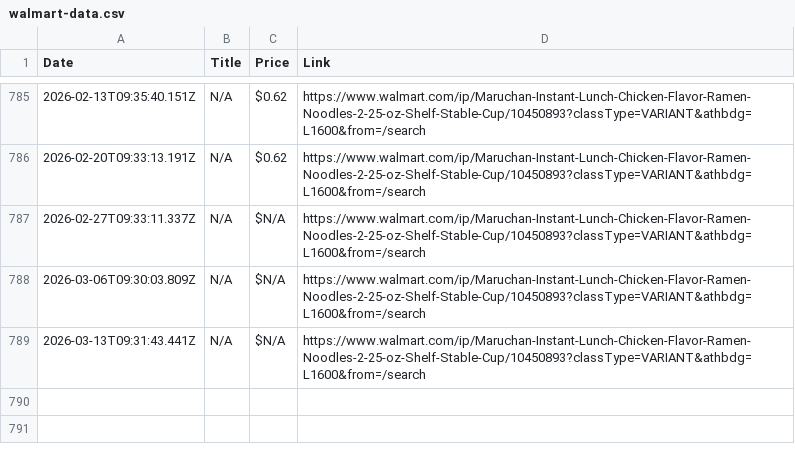
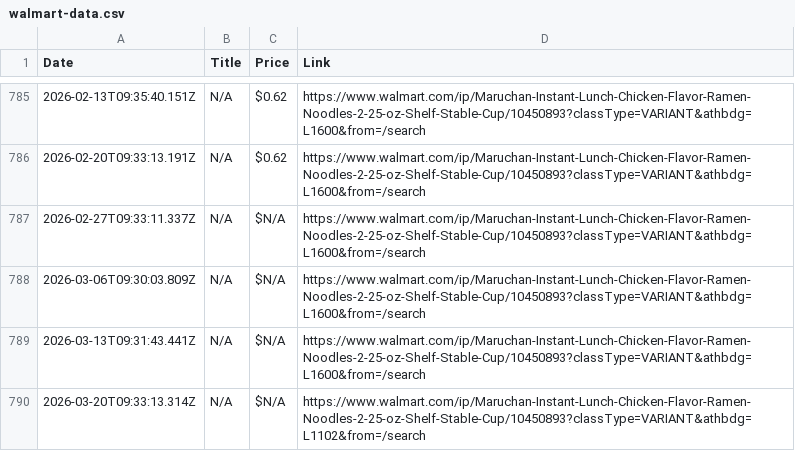
Before and after one commit to muh-atta/WalMart-Products-Details, a CSV file: walmart-data.csv, drawn as a sheet; only a part is shown, gaps mark what is left out.

```diff
--- a/walmart-data.csv
+++ b/walmart-data.csv
@@ -789 +789,2 @@ Date,Title,Price,Link
 2026-03-13T09:31:43.441Z,"N/A","$N/A",https://www.walmart.com/ip/Maruchan-Instant-Lunch-Chicken-Flavor-Ramen-Noodles-2-25-oz-Shelf-Stable-Cup/10450893?classType=VARIANT&athbdg=L1600&from=/search
+2026-03-20T09:33:13.314Z,"N/A","$N/A",https://www.walmart.com/ip/Maruchan-Instant-Lunch-Chicken-Flavor-Ramen-Noodles-2-25-oz-Shelf-Stable-Cup/10450893?classType=VARIANT&athbdg=L1102&from=/search
```
Also changed, not shown: 1 other file.
